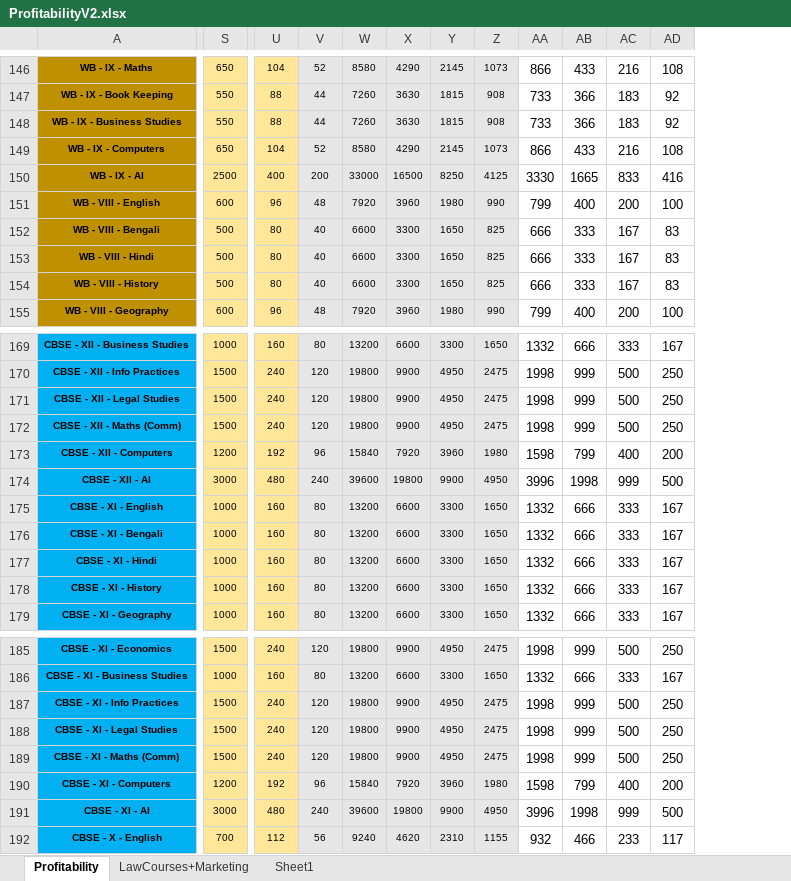
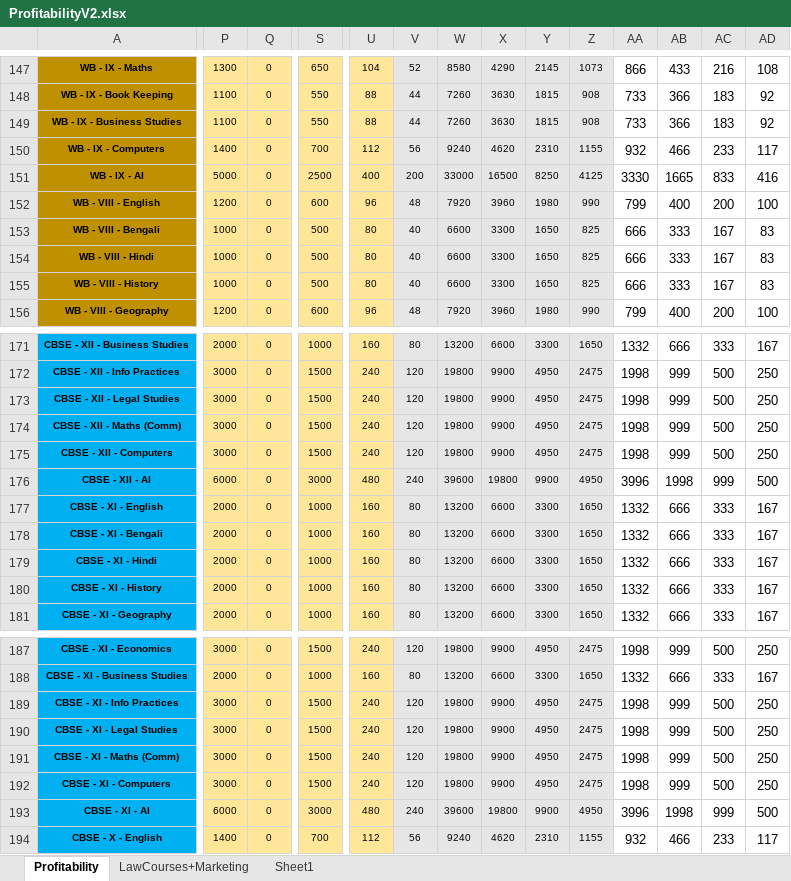
Before and after one commit to anodiamadm/Docs, an Excel workbook: Offline/BusinessManagement/ProfitabilityV2.xlsx, sheet Profitability, drawn as a sheet; only a part is shown, gaps mark what is left out; values as stored, in another font and other column widths than the file's, no borders; addresses are those after the commit; the diff covers the shown part only; the diff names each change by its address in the sheet, - before the commit and + after, or states it on an @@ line.

```diff
--- a/Offline/BusinessManagement/ProfitabilityV2.xlsx (sheet Profitability)
+++ b/Offline/BusinessManagement/ProfitabilityV2.xlsx (sheet Profitability)
@@ column P unhidden, rows 147-156: 1300 | 1100 | 1100 | 1400 | 5000 | 1200 | 1000 | 1000 | 1000 | 1200; rows 171-181: 2000 | 3000 | 3000 | 3000 | 3000 | 6000 | 2000 | 2000 | 2000 | 2000 | 2000; rows 187-194: 3000 | 2000 | 3000 | 3000 | 3000 | 3000 | 6000 | 1400 @@
@@ column Q unhidden, rows 147-156: all 0; rows 171-181: all 0; rows 187-194: all 0 @@
-S150: 650
+S150: 700
-U150: 104
+U150: 112
-V150: 52
+V150: 56
-W150: 8580
+W150: 9240
-X150: 4290
+X150: 4620
-Y150: 2145
+Y150: 2310
-Z150: 1073
+Z150: 1155
-AA150: 866
+AA150: 932
-AB150: 433
+AB150: 466
-AC150: 216
+AC150: 233
-AD150: 108
+AD150: 117
-S175: 1200
+S175: 1500
-U175: 192
+U175: 240
-V175: 96
+V175: 120
-W175: 15840
+W175: 19800
-X175: 7920
+X175: 9900
-Y175: 3960
+Y175: 4950
-Z175: 1980
+Z175: 2475
-AA175: 1598
+AA175: 1998
-AB175: 799
+AB175: 999
-AC175: 400
+AC175: 500
-AD175: 200
+AD175: 250
-S192: 1200
+S192: 1500
-U192: 192
+U192: 240
-V192: 96
+V192: 120
-W192: 15840
+W192: 19800
-X192: 7920
+X192: 9900
-Y192: 3960
+Y192: 4950
-Z192: 1980
+Z192: 2475
-AA192: 1598
+AA192: 1998
-AB192: 799
+AB192: 999
-AC192: 400
+AC192: 500
-AD192: 200
+AD192: 250
```
Also changed, not shown: 2 added rows and 210 edited cells elsewhere in this sheet, formulas that keep their value, hidden cells, 8 other files.
